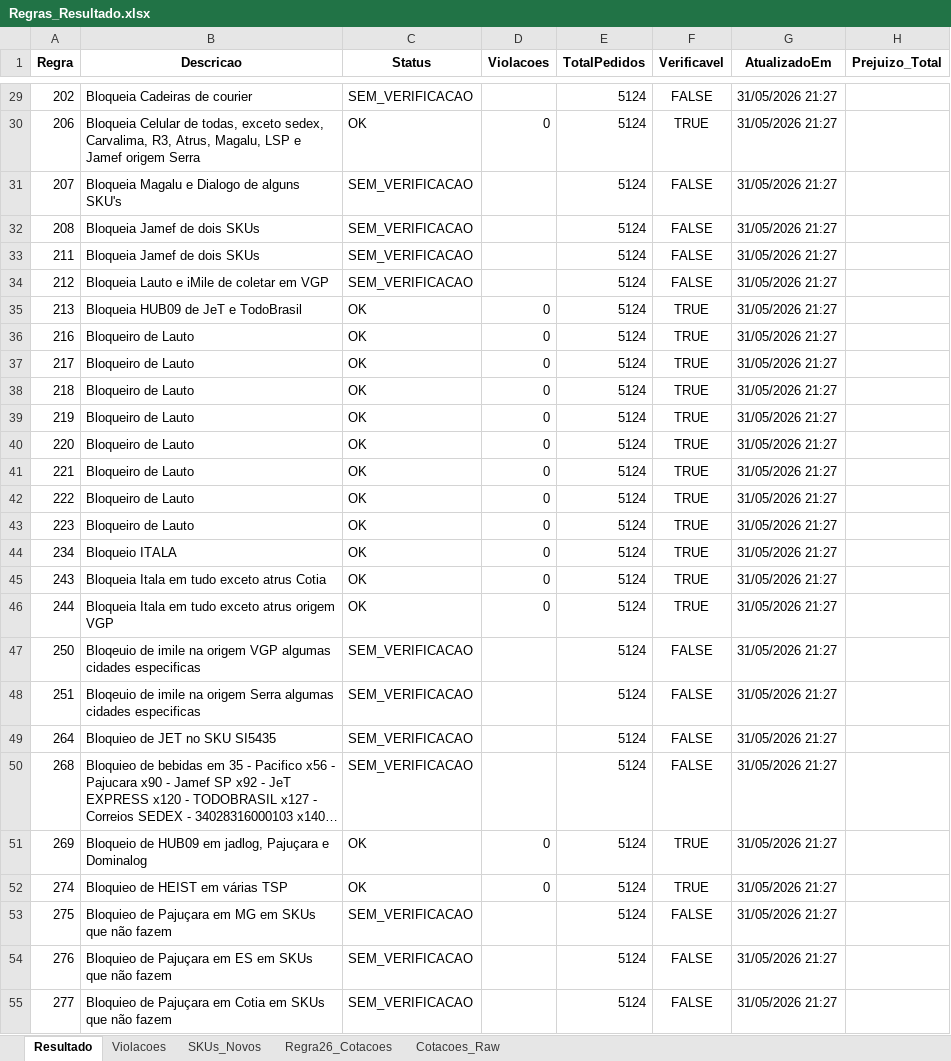
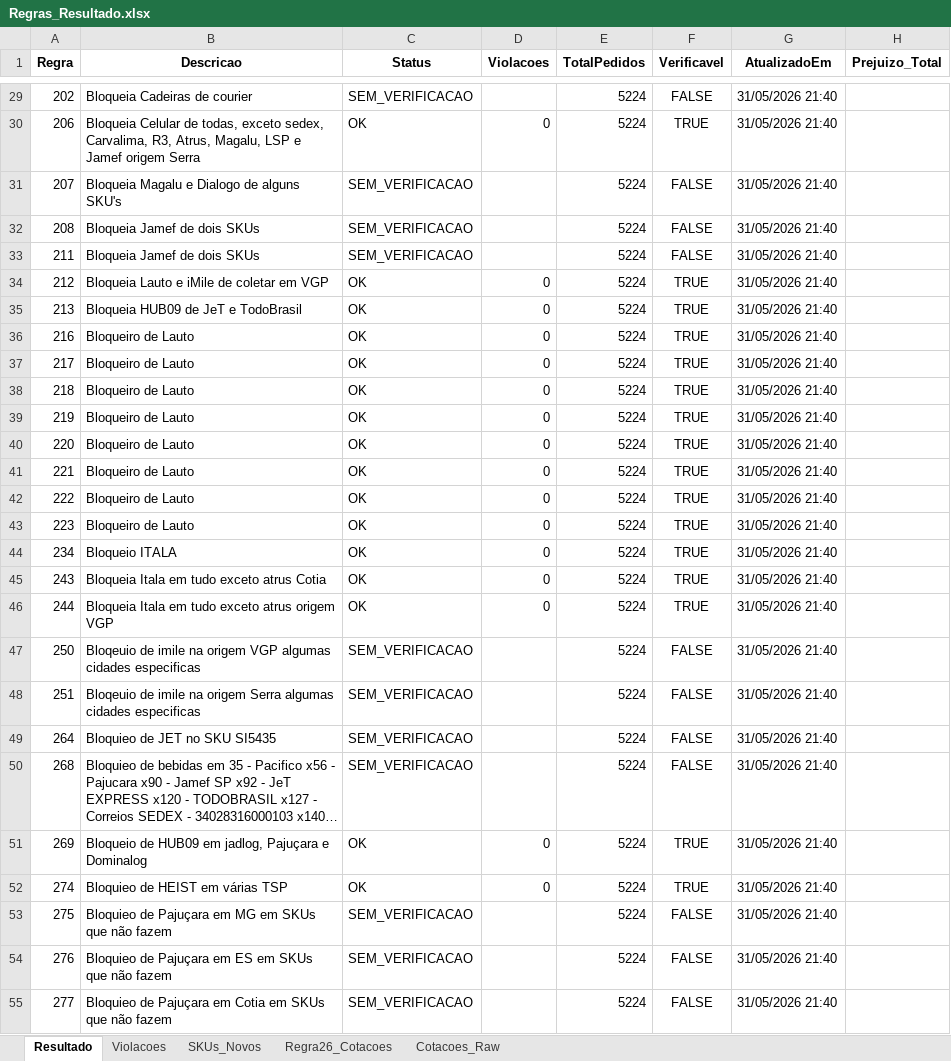
Before and after one commit to Renato-Donadel/monitor-pedidos, an Excel workbook: data/Regras_Resultado.xlsx, sheet Resultado, drawn as a sheet; only a part is shown, gaps mark what is left out; long unchanged cells end in …; values as stored, in another font and other column widths than the file's, no borders; the diff covers the shown part only; the diff names each change by its address in the sheet, - before the commit and + after, or states it on an @@ line.

```diff
--- a/data/Regras_Resultado.xlsx (sheet Resultado)
+++ b/data/Regras_Resultado.xlsx (sheet Resultado)
-E29:E55 (TotalPedidos): 5124
+E29:E55 (TotalPedidos): 5224
-G29:G55 (AtualizadoEm): 31/05/2026 21:27
+G29:G55 (AtualizadoEm): 31/05/2026 21:40
-C34 (Status): SEM_VERIFICACAO
+C34 (Status): OK
-D34 (Violacoes): (empty)
+D34 (Violacoes): 0
-F34 (Verificavel): FALSE
+F34 (Verificavel): TRUE
```
Also changed, not shown: 186 edited cells elsewhere in this sheet, sheet Regra26_Cotacoes, sheet Cotacoes_Raw, sheet Violacoes, sheet SKUs_Novos, 1 other file.
